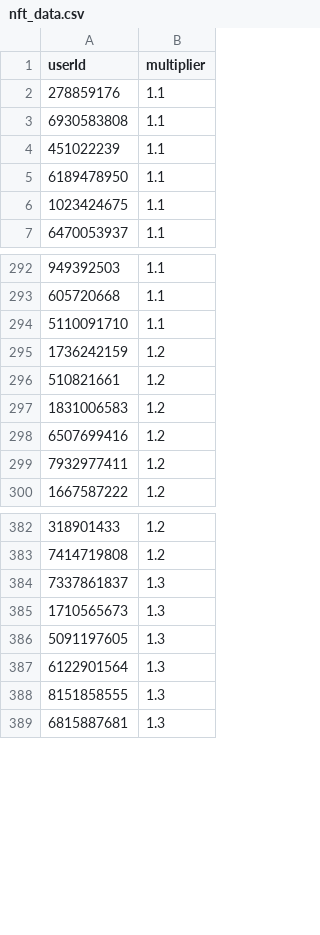
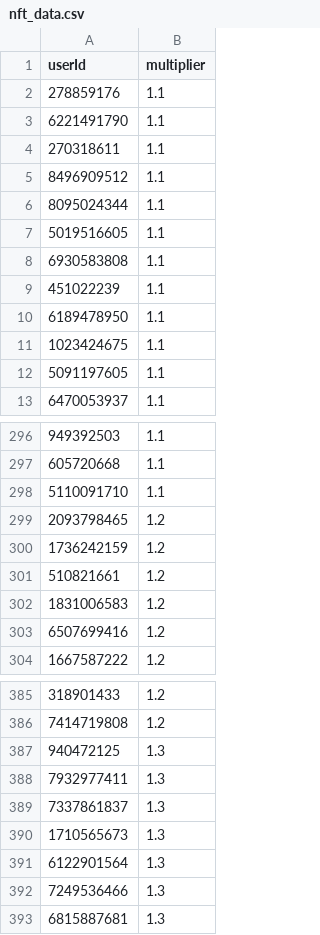
Before and after one commit to a-bormotov/tg_pixel, a CSV file: nft_data.csv, drawn as a sheet; only a part is shown, gaps mark what is left out; the diff covers the shown part only.

Commit message:
Update nft_data.csv

```diff
--- a/nft_data.csv
+++ b/nft_data.csv
@@ -2,2 +2,7 @@ userId,multiplier
 278859176,1.1
+6221491790,1.1
+270318611,1.1
+8496909512,1.1
+8095024344,1.1
+5019516605,1.1
 6930583808,1.1
@@ -6,2 +11,3 @@ userId,multiplier
 1023424675,1.1
+5091197605,1.1
 6470053937,1.1
@@ -294,2 +298,3 @@ userId,multiplier
 5110091710,1.1
+2093798465,1.2
 1736242159,1.2
@@ -298,3 +303,2 @@ userId,multiplier
 6507699416,1.2
-7932977411,1.2
 1667587222,1.2
@@ -383,7 +386,8 @@ userId,multiplier
 7414719808,1.2
+940472125,1.3
+7932977411,1.3
 7337861837,1.3
 1710565673,1.3
-5091197605,1.3
 6122901564,1.3
-8151858555,1.3
+7249536466,1.3
 6815887681,1.3
```
Also changed, not shown: 4 removed rows elsewhere in this file.
